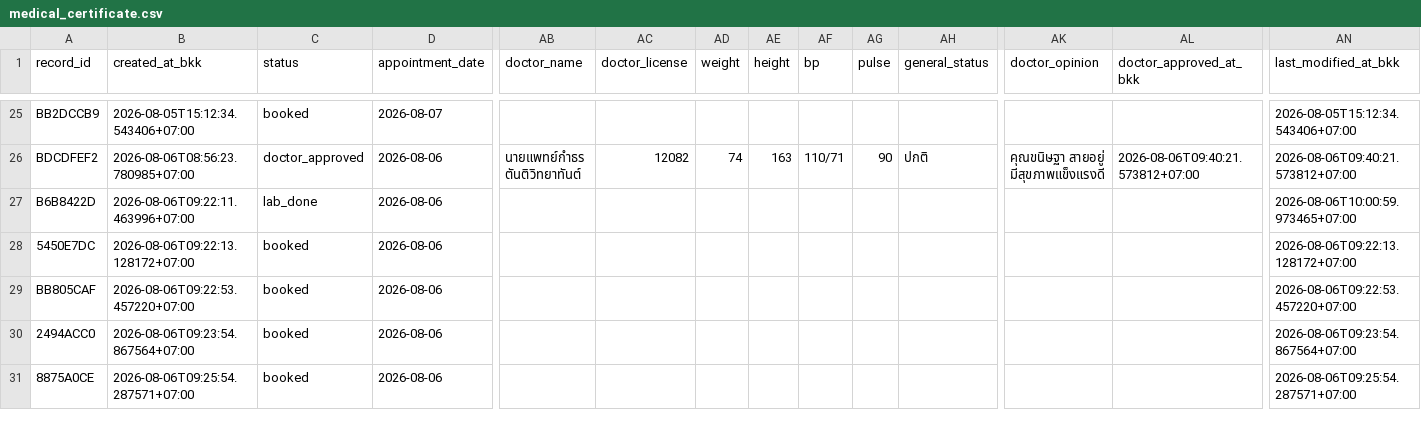
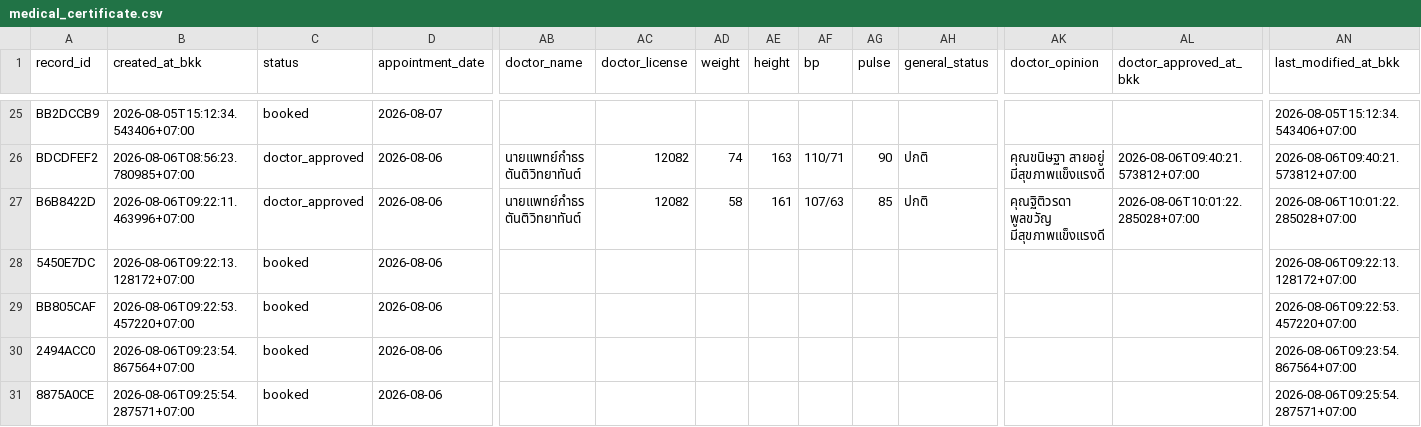
Before and after one commit to PythonianSt/MedCert, a CSV file: medical_certificate.csv, drawn as a sheet; only a part is shown, gaps mark what is left out; the diff names each change by its address in the sheet, - before the commit and + after, or states it on an @@ line.

Commit message:
update medical certificate 2026-08-06T10:01:22.286843+07:00

```diff
--- a/medical_certificate.csv
+++ b/medical_certificate.csv
-C27 (status): lab_done
+C27 (status): doctor_approved
-AB27 (doctor_name): (empty)
+AB27 (doctor_name): นายแพทย์กำธร ตันติวิทยาทันต์
-AC27 (doctor_license): (empty)
+AC27 (doctor_license): 12082
-AD27 (weight): (empty)
+AD27 (weight): 58
-AE27 (height): (empty)
+AE27 (height): 161
-AF27 (bp): (empty)
+AF27 (bp): 107/63
-AG27 (pulse): (empty)
+AG27 (pulse): 85
-AH27 (general_status): (empty)
+AH27 (general_status): ปกติ
-AK27 (doctor_opinion): (empty)
+AK27 (doctor_opinion): คุณฐิติวรดา พูลขวัญ มีสุขภาพแข็งแรงดี
-AL27 (doctor_approved_at_bkk): (empty)
+AL27 (doctor_approved_at_bkk): 2026-08-06T10:01:22.285028+07:00
-AN27 (last_modified_at_bkk): 2026-08-06T10:00:59.973465+07:00
+AN27 (last_modified_at_bkk): 2026-08-06T10:01:22.285028+07:00
```
